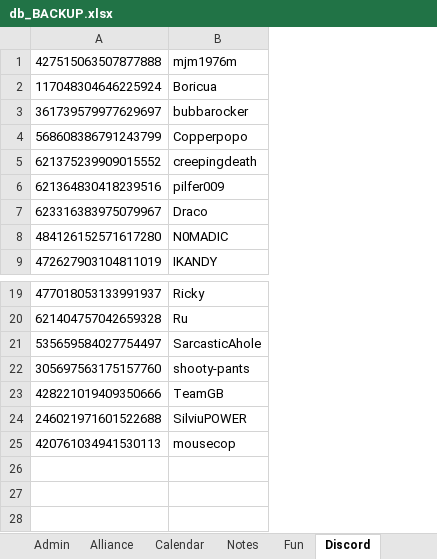
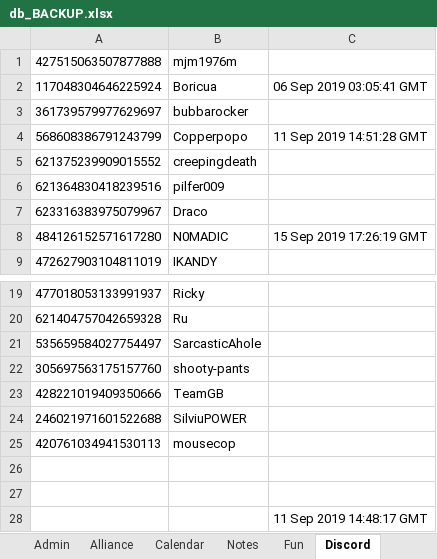
Before and after one commit to papa-marsh/PapaBot, an Excel workbook: db_BACKUP.xlsx, sheet Discord, drawn as a sheet; only a part is shown, gaps mark what is left out; values as stored, in another font and other column widths than the file's, no borders; the diff names each change by its address in the sheet, - before the commit and + after, or states it on an @@ line.

```diff
--- a/db_BACKUP.xlsx (sheet Discord)
+++ b/db_BACKUP.xlsx (sheet Discord)
+column C, rows 2-8: 06 Sep 2019 03:05:41 GMT |  | 11 Sep 2019 14:51:28 GMT |  |  |  | 15 Sep 2019 17:26:19 GMT
+row 26: (empty)
+row 27: (empty)
+row 28:  |  | 11 Sep 2019 14:48:17 GMT
```
Also changed, not shown: sheet Alliance, sheet Admin, db.xlsx, 1 other file.
